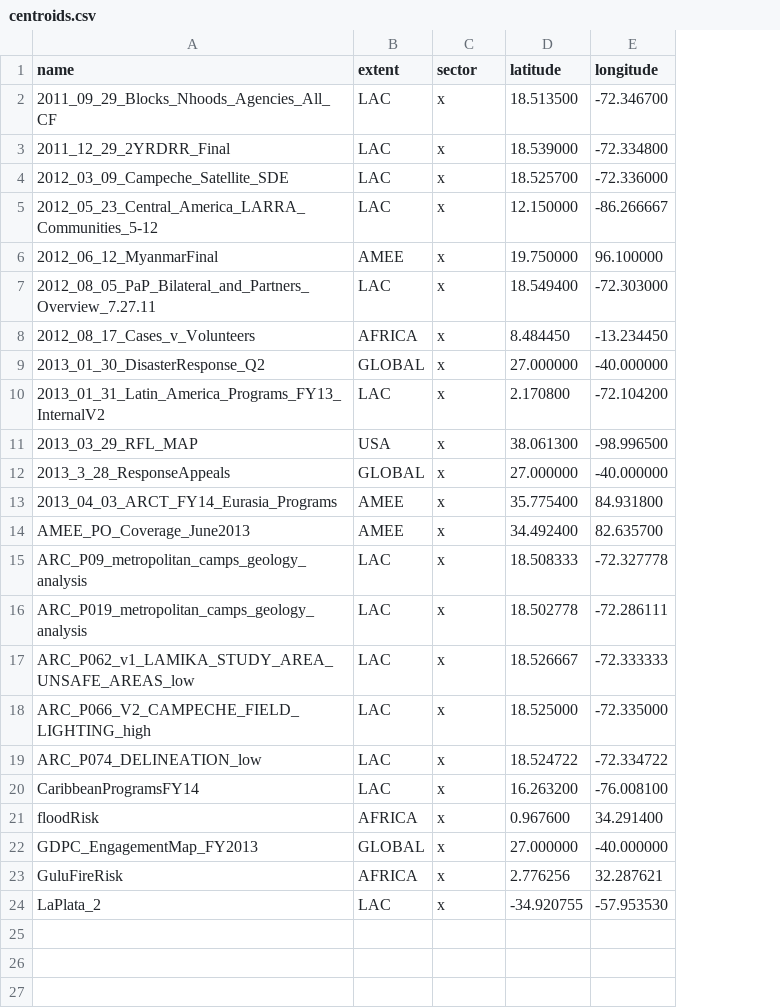
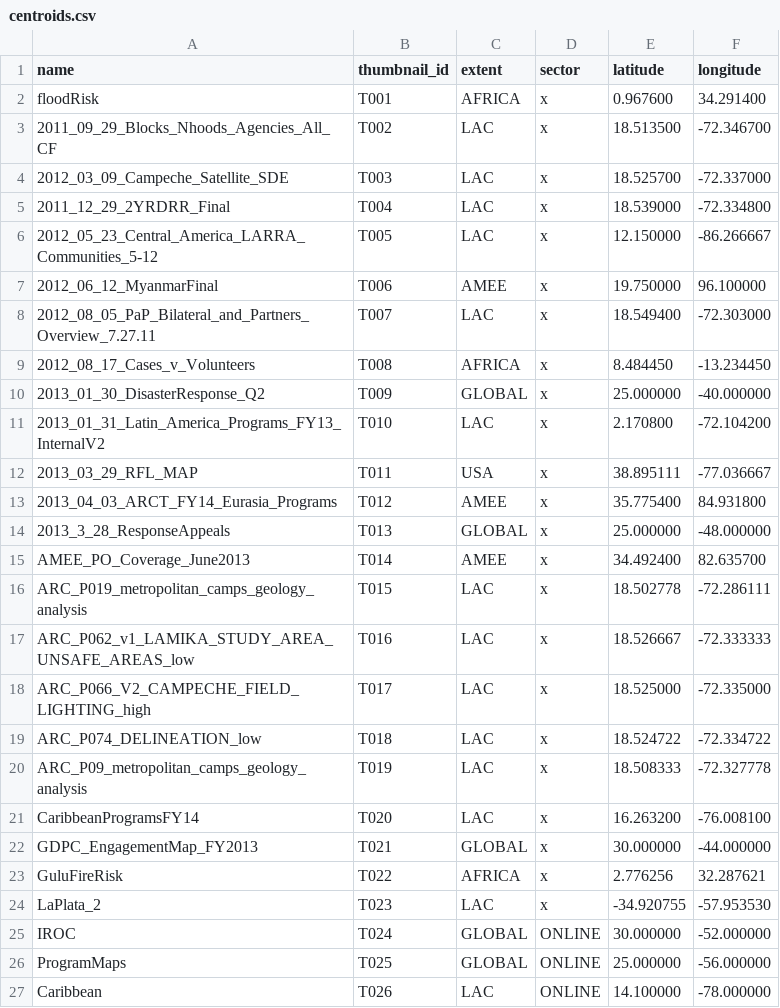
Before and after one commit to AmericanRedCross/Mapfolio, a CSV file: data/centroids.csv, drawn as a sheet; removed rows and columns are numbered as before the commit, all else as after; the diff names each change by its address in the sheet, - before the commit and + after, or states it on an @@ line.

```diff
--- a/data/centroids.csv
+++ b/data/centroids.csv
+column B (thumbnail_id), row 3: T002; rows 5-13: T004 | T005 | T006 | T007 | T008 | T009 | T010 | T011 | T012; rows 15-19: T014 | T015 | T016 | T017 | T018; rows 21-24: T020 | T021 | T022 | T023
@@ row 21 moved to row 2: floodRisk @@
+row 4: 2012_03_09_Campeche_Satellite_SDE | T003 | LAC | x | 18.525700 | -72.337000
-row 4: 2012_03_09_Campeche_Satellite_SDE | LAC | x | 18.525700 | -72.336000
-E10 (latitude): 27.000000
+E10 (latitude): 25.000000
-E12 (latitude): 38.061300
+E12 (latitude): 38.895111
-F12 (longitude): -98.996500
+F12 (longitude): -77.036667
-row 12: 2013_3_28_ResponseAppeals | GLOBAL | x | 27.000000 | -40.000000
+row 14: 2013_3_28_ResponseAppeals | T013 | GLOBAL | x | 25.000000 | -48.000000
@@ row 15 moved to row 20: ARC_P09_metropolitan_camps_geology_analy… @@
-E22 (latitude): 27.000000
+E22 (latitude): 30.000000
-F22 (longitude): -40.000000
+F22 (longitude): -44.000000
+row 25: IROC | T024 | GLOBAL | ONLINE | 30.000000 | -52.000000
+row 26: ProgramMaps | T025 | GLOBAL | ONLINE | 25.000000 | -56.000000
+row 27: Caribbean | T026 | LAC | ONLINE | 14.100000 | -78.000000
```
Also changed, not shown: 3 other files.
